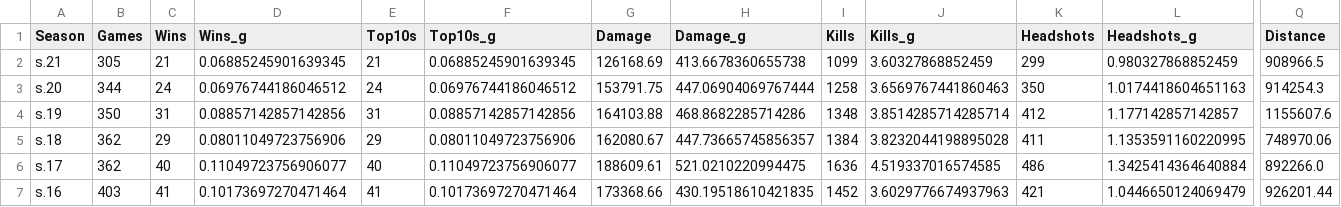
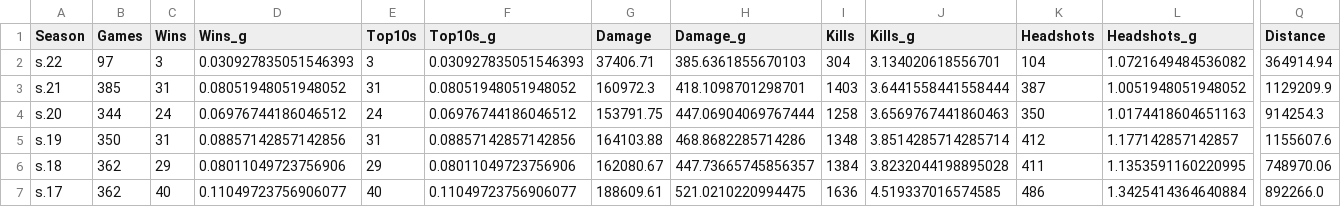
Before and after one commit to 100PyCourse/flasktest, a CSV file: flasktest/static/data/api/pubg/df_WackyJacky101_solo_fpp.csv, drawn as a sheet; only a part is shown, gaps mark what is left out; removed rows and columns are numbered as before the commit, all else as after; rows hold the shown columns only; the diff covers the shown part only; the diff names each change by its address in the sheet, - before the commit and + after, or states it on an @@ line.

Commit message:
Cleaning up pubg route

```diff
--- a/flasktest/static/data/api/pubg/df_WackyJacky101_solo_fpp.csv
+++ b/flasktest/static/data/api/pubg/df_WackyJacky101_solo_fpp.csv
+row 2: s.22 | 97 | 3 | 0.030927835051546393 | 3 | 0.030927835051546393 | 37406.71 | 385.6361855670103 | 304 | 3.134020618556701 | 104 | 1.0721649484536082 | 364914.94
-B3 (Games): 305
+B3 (Games): 385
-C3 (Wins): 21
+C3 (Wins): 31
-D3 (Wins_g): 0.06885245901639345
+D3 (Wins_g): 0.08051948051948052
-E3 (Top10s): 21
+E3 (Top10s): 31
-F3 (Top10s_g): 0.06885245901639345
+F3 (Top10s_g): 0.08051948051948052
-G3 (Damage): 126168.69
+G3 (Damage): 160972.3
-H3 (Damage_g): 413.6678360655738
+H3 (Damage_g): 418.1098701298701
-I3 (Kills): 1099
+I3 (Kills): 1403
-J3 (Kills_g): 3.60327868852459
+J3 (Kills_g): 3.6441558441558444
-K3 (Headshots): 299
+K3 (Headshots): 387
-L3 (Headshots_g): 0.980327868852459
+L3 (Headshots_g): 1.0051948051948052
-Q3 (Distance): 908966.5
+Q3 (Distance): 1129209.9
-row 7: s.16 | 403 | 41 | 0.10173697270471464 | 41 | 0.10173697270471464 | 173368.66 | 430.19518610421835 | 1452 | 3.6029776674937963 | 421 | 1.0446650124069479 | 926201.44
```
Also changed, not shown: 1 edited cell elsewhere in this file, 16 other files.
